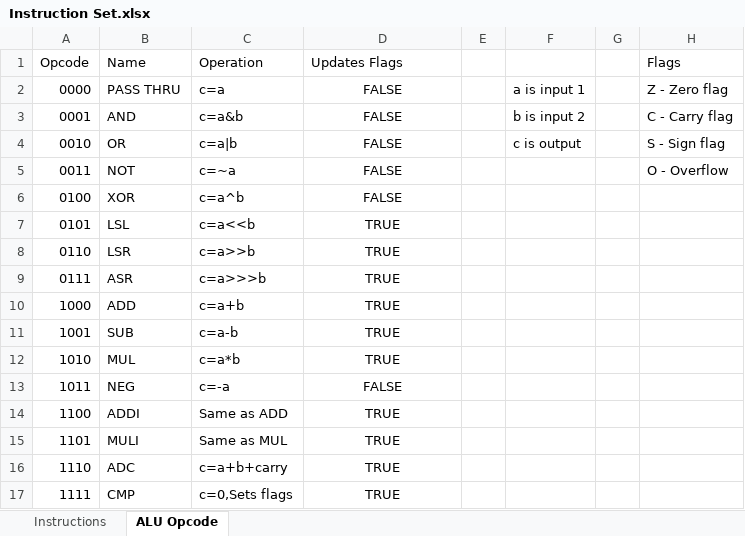
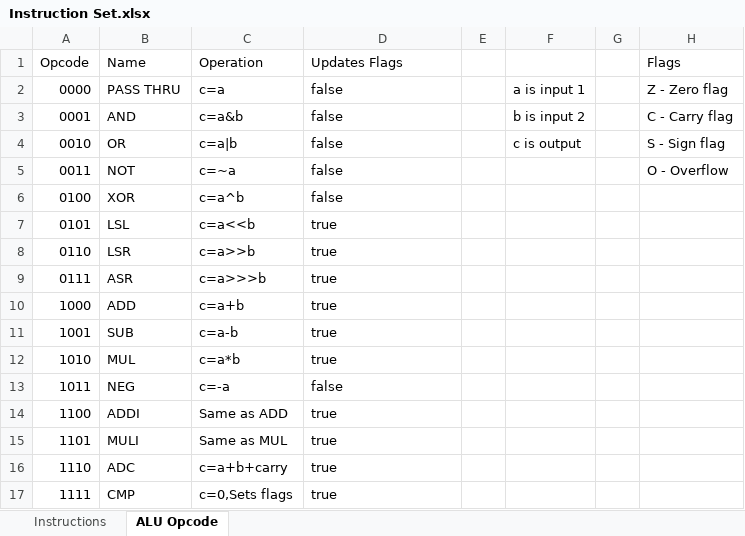
Before and after one commit to IStrikeboomI/Fat-Cat-CPU, an Excel workbook: Instruction Set.xlsx, sheet ALU Opcode, drawn as a sheet; values as stored, in another font and other column widths than the file's, no borders; the diff names each change by its address in the sheet, - before the commit and + after, or states it on an @@ line.

```diff
--- a/Instruction Set.xlsx (sheet ALU Opcode)
+++ b/Instruction Set.xlsx (sheet ALU Opcode)
-D2:D6 (Updates Flags): FALSE
+D2:D6 (Updates Flags): false
-D2:D17 alignment: center
+D2:D17 alignment: left
-D7:D12 (Updates Flags): TRUE
+D7:D12 (Updates Flags): true
-D13 (Updates Flags): FALSE
+D13 (Updates Flags): false
-D14:D17 (Updates Flags): TRUE
+D14:D17 (Updates Flags): true
```
Also changed, not shown: sheet Instructions, 4 other files.
